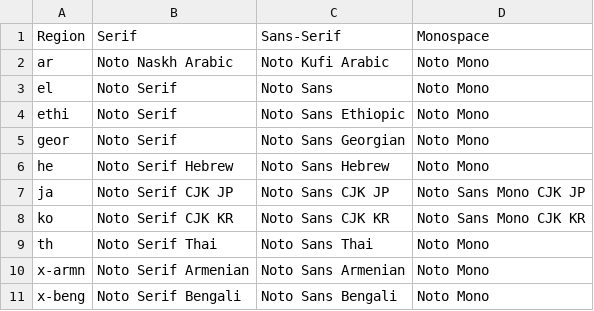
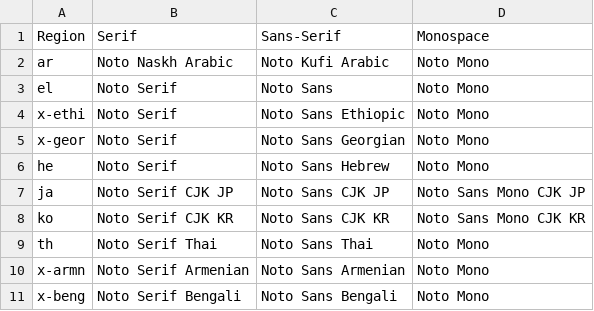
Before and after one commit to hsaito/FirefoxFontNotoConfigurator, a CSV file: FirefoxFontNotoConfigurator/fonttable.csv, drawn as a sheet; only a part is shown.

Commit message:
Updated font list

```diff
--- a/FirefoxFontNotoConfigurator/fonttable.csv
+++ b/FirefoxFontNotoConfigurator/fonttable.csv
@@ -3,5 +3,5 @@ ar,Noto Naskh Arabic,Noto Kufi Arabic,Noto Mono
 el,Noto Serif,Noto Sans,Noto Mono
-ethi,Noto Serif,Noto Sans Ethiopic,Noto Mono
-geor,Noto Serif,Noto Sans Georgian,Noto Mono
-he,Noto Serif Hebrew,Noto Sans Hebrew,Noto Mono
+x-ethi,Noto Serif,Noto Sans Ethiopic,Noto Mono
+x-geor,Noto Serif,Noto Sans Georgian,Noto Mono
+he,Noto Serif,Noto Sans Hebrew,Noto Mono
 ja,Noto Serif CJK JP,Noto Sans CJK JP,Noto Sans Mono CJK JP
```
